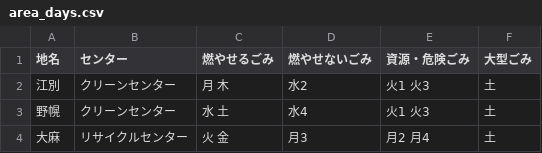
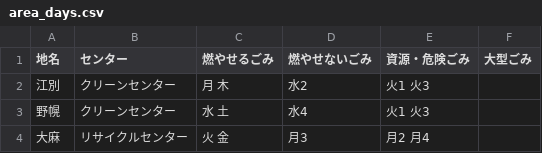
Before and after one commit to testbytest/5374, a CSV file: data/area_days.csv, drawn as a sheet.

Commit message:
Update area_days.csv

```diff
--- a/data/area_days.csv
+++ b/data/area_days.csv
@@ -1,4 +1,4 @@
 地名,センター,燃やせるごみ,燃やせないごみ,資源・危険ごみ,大型ごみ
-江別,クリーンセンター,月 木,水2,火1 火3,土,
-野幌,クリーンセンター,水 土,水4,火1 火3,土,
-大麻,リサイクルセンター,火 金,月3,月2 月4,土,
+江別,クリーンセンター,月 木,水2,火1 火3,
+野幌,クリーンセンター,水 土,水4,火1 火3,
+大麻,リサイクルセンター,火 金,月3,月2 月4,
```
